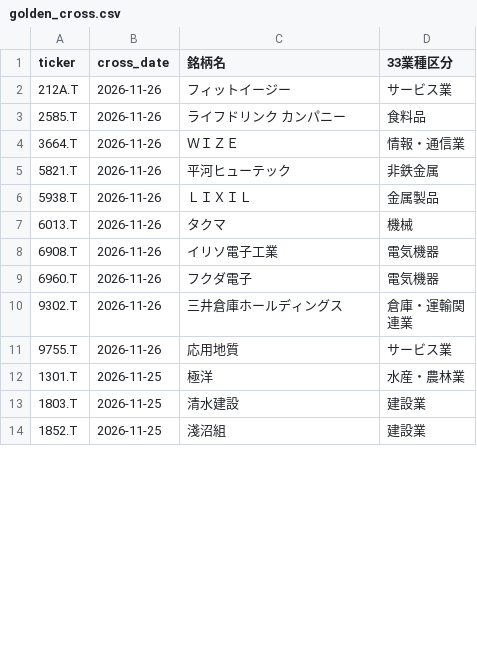
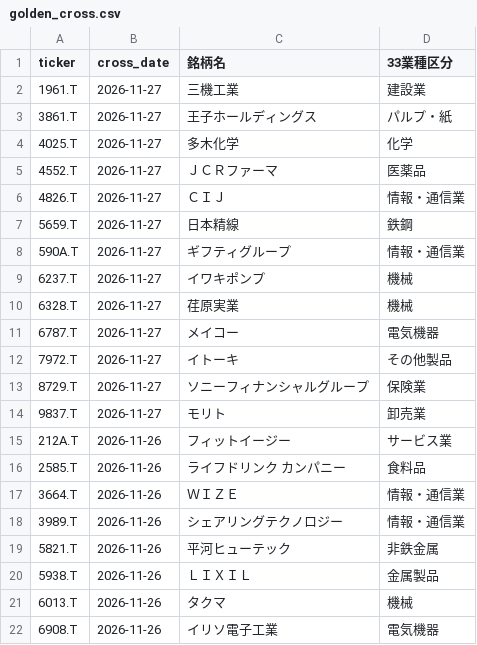
Before and after one commit to abesegg/jp-stock-screener, a CSV file: golden_cross.csv, drawn as a sheet; only a part is shown; the shorter side is filled out with more unchanged rows; the diff covers the shown part only.

```diff
--- a/golden_cross.csv
+++ b/golden_cross.csv
@@ -1,2 +1,15 @@
 ticker,cross_date,銘柄名,33業種区分
+1961.T,2026-11-27,三機工業,建設業
+3861.T,2026-11-27,王子ホールディングス,パルプ・紙
+4025.T,2026-11-27,多木化学,化学
+4552.T,2026-11-27,ＪＣＲファーマ,医薬品
+4826.T,2026-11-27,ＣＩＪ,情報・通信業
+5659.T,2026-11-27,日本精線,鉄鋼
+590A.T,2026-11-27,ギフティグループ,情報・通信業
+6237.T,2026-11-27,イワキポンプ,機械
+6328.T,2026-11-27,荏原実業,機械
+6787.T,2026-11-27,メイコー,電気機器
+7972.T,2026-11-27,イトーキ,その他製品
+8729.T,2026-11-27,ソニーフィナンシャルグループ,保険業
+9837.T,2026-11-27,モリト,卸売業
 212A.T,2026-11-26,フィットイージー,サービス業
@@ -4,2 +17,3 @@ ticker,cross_date,銘柄名,33業種区分
 3664.T,2026-11-26,ＷＩＺＥ,情報・通信業
+3989.T,2026-11-26,シェアリングテクノロジー,情報・通信業
 5821.T,2026-11-26,平河ヒューテック,非鉄金属
```
Also changed, not shown: 9 added rows and 5 removed rows elsewhere in this file, perfect_order.csv, rs_ranking.csv, 3 other files.
